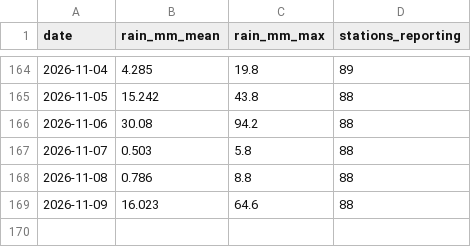
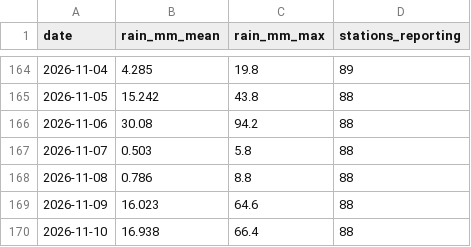
Before and after one commit to StanleySP-eng/EP0418-labs, a CSV file: docs/data/rain_daily.csv, drawn as a sheet; only a part is shown, gaps mark what is left out.

```diff
--- a/docs/data/rain_daily.csv
+++ b/docs/data/rain_daily.csv
@@ -169 +169,2 @@ date,rain_mm_mean,rain_mm_max,stations_reporting
 2026-11-09,16.023,64.6,88
+2026-11-10,16.938,66.4,88
```
Also changed, not shown: docs/data/psi_hourly.csv, docs/data/taxi_hourly.csv.
